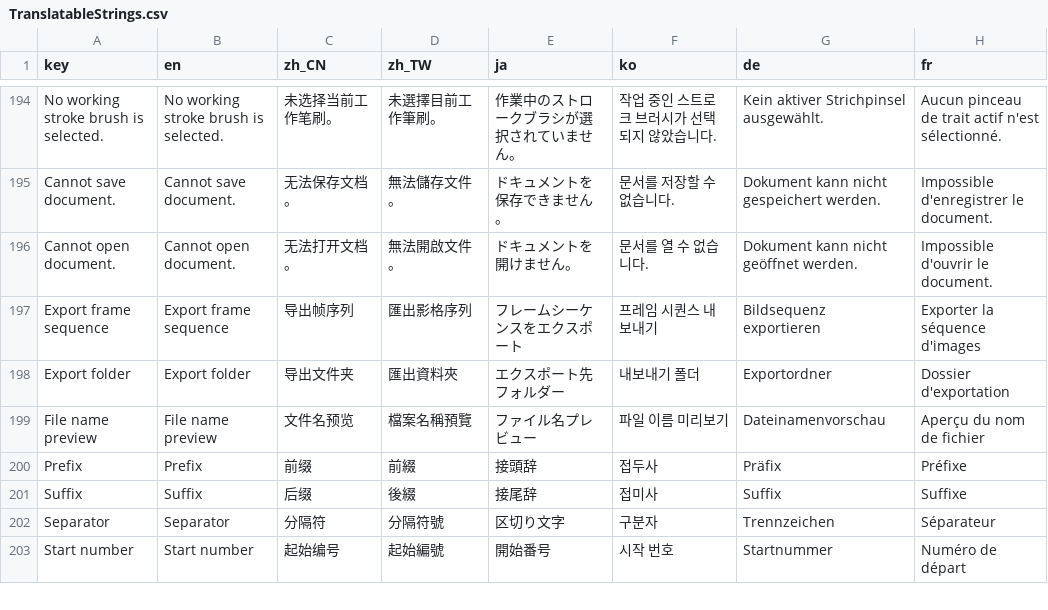
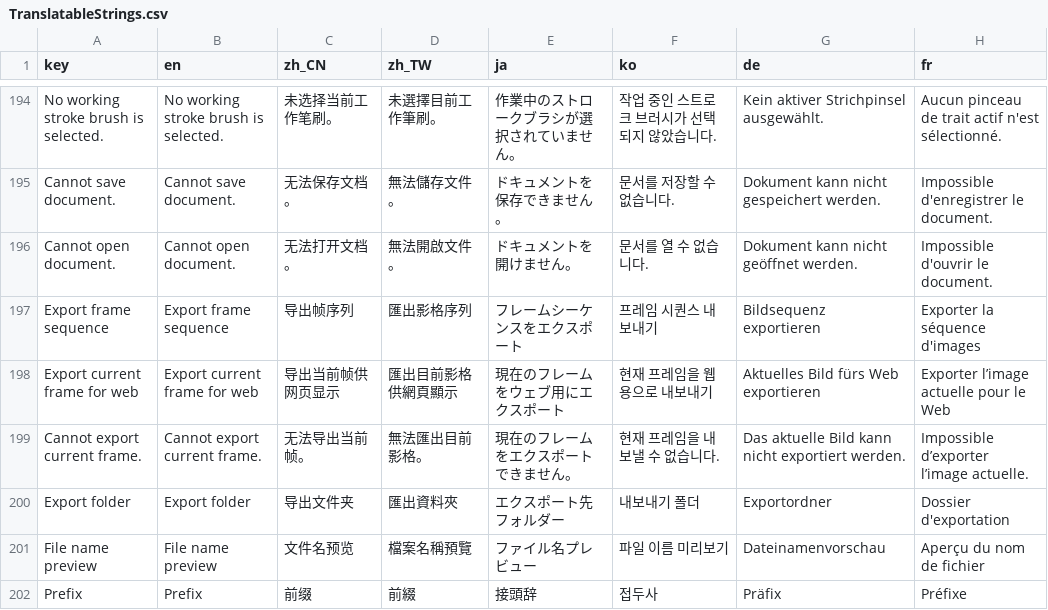
Before and after one commit to ShenCiao/Ciallo, a CSV file: Ciallo/Localization/TranslatableStrings.csv, drawn as a sheet; only a part is shown, gaps mark what is left out; the shorter side is filled out with more unchanged rows.

Commit message:
Add RIFF current-frame export for the web gallery
Export visible Airbrush strokes, polygon fills, layer blending, and clipping stacks as a draft .glb2dim snapshot from the File menu. Document the container and rendering contract and localize the export action.

```diff
--- a/Ciallo/Localization/TranslatableStrings.csv
+++ b/Ciallo/Localization/TranslatableStrings.csv
@@ -197,2 +197,4 @@ Cannot open document.,Cannot open document.,无法打开文档。,無法開啟
 Export frame sequence,Export frame sequence,导出帧序列,匯出影格序列,フレームシーケンスをエクスポート,프레임 시퀀스 내보내기,Bildsequenz exportieren,Exporter la séquence d'images
+Export current frame for web,Export current frame for web,导出当前帧供网页显示,匯出目前影格供網頁顯示,現在のフレームをウェブ用にエクスポート,현재 프레임을 웹용으로 내보내기,Aktuelles Bild fürs Web exportieren,Exporter l’image actuelle pour le Web
+Cannot export current frame.,Cannot export current frame.,无法导出当前帧。,無法匯出目前影格。,現在のフレームをエクスポートできません。,현재 프레임을 내보낼 수 없습니다.,Das aktuelle Bild kann nicht exportiert werden.,Impossible d’exporter l’image actuelle.
 Export folder,Export folder,导出文件夹,匯出資料夾,エクスポート先フォルダー,내보내기 폴더,Exportordner,Dossier d'exportation
```
Also changed, not shown: 6 other files.
